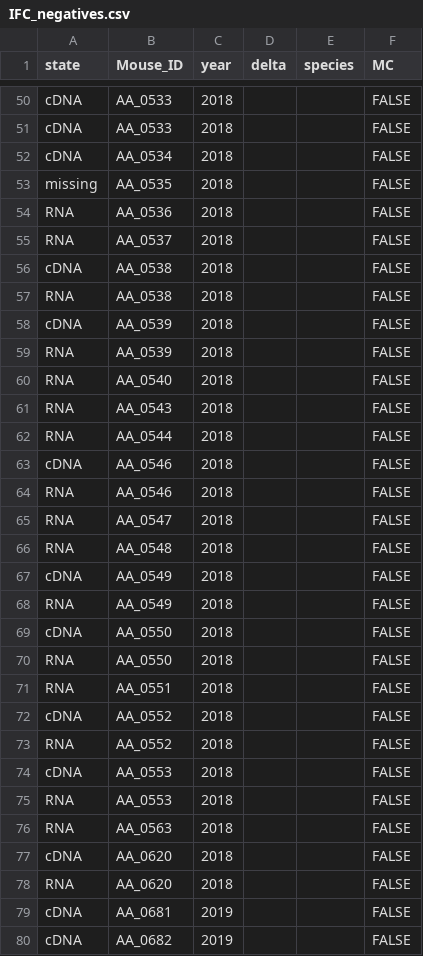
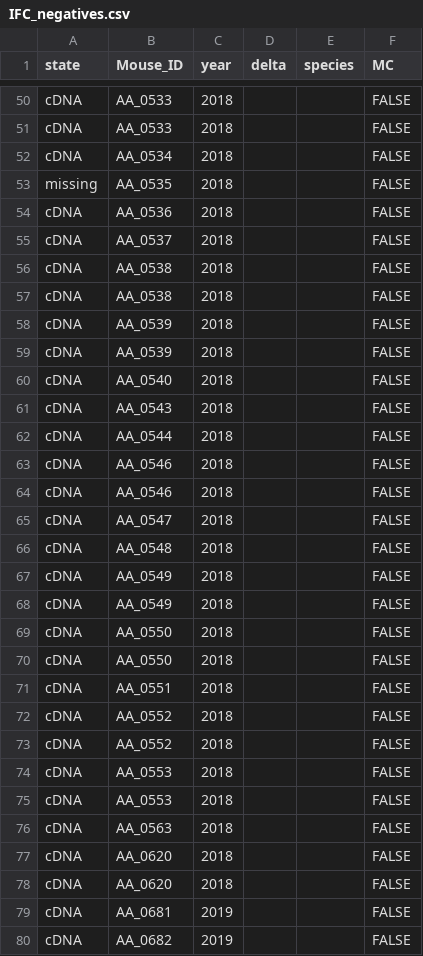
Before and after one commit to LubomirBednar/PhD, a CSV file: IFC_negatives.csv, drawn as a sheet; only a part is shown, gaps mark what is left out; the diff covers the shown part only.

Commit message:
Update IFC_negatives.csv

```diff
--- a/IFC_negatives.csv
+++ b/IFC_negatives.csv
@@ -53,27 +53,27 @@ cDNA,AA_0534,2018,,,FALSE
 missing,AA_0535,2018,,,FALSE
-RNA,AA_0536,2018,,,FALSE
-RNA,AA_0537,2018,,,FALSE
+cDNA,AA_0536,2018,,,FALSE
+cDNA,AA_0537,2018,,,FALSE
 cDNA,AA_0538,2018,,,FALSE
-RNA,AA_0538,2018,,,FALSE
+cDNA,AA_0538,2018,,,FALSE
 cDNA,AA_0539,2018,,,FALSE
-RNA,AA_0539,2018,,,FALSE
-RNA,AA_0540,2018,,,FALSE
-RNA,AA_0543,2018,,,FALSE
-RNA,AA_0544,2018,,,FALSE
+cDNA,AA_0539,2018,,,FALSE
+cDNA,AA_0540,2018,,,FALSE
+cDNA,AA_0543,2018,,,FALSE
+cDNA,AA_0544,2018,,,FALSE
 cDNA,AA_0546,2018,,,FALSE
-RNA,AA_0546,2018,,,FALSE
-RNA,AA_0547,2018,,,FALSE
-RNA,AA_0548,2018,,,FALSE
+cDNA,AA_0546,2018,,,FALSE
+cDNA,AA_0547,2018,,,FALSE
+cDNA,AA_0548,2018,,,FALSE
 cDNA,AA_0549,2018,,,FALSE
-RNA,AA_0549,2018,,,FALSE
+cDNA,AA_0549,2018,,,FALSE
 cDNA,AA_0550,2018,,,FALSE
-RNA,AA_0550,2018,,,FALSE
-RNA,AA_0551,2018,,,FALSE
+cDNA,AA_0550,2018,,,FALSE
+cDNA,AA_0551,2018,,,FALSE
 cDNA,AA_0552,2018,,,FALSE
-RNA,AA_0552,2018,,,FALSE
+cDNA,AA_0552,2018,,,FALSE
 cDNA,AA_0553,2018,,,FALSE
-RNA,AA_0553,2018,,,FALSE
-RNA,AA_0563,2018,,,FALSE
+cDNA,AA_0553,2018,,,FALSE
+cDNA,AA_0563,2018,,,FALSE
 cDNA,AA_0620,2018,,,FALSE
-RNA,AA_0620,2018,,,FALSE
+cDNA,AA_0620,2018,,,FALSE
 cDNA,AA_0681,2019,,,FALSE
```
Also changed, not shown: 7 edited cells elsewhere in this file.
